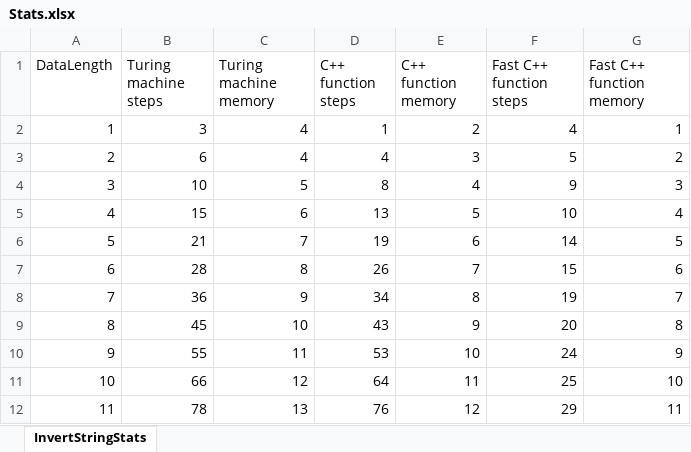
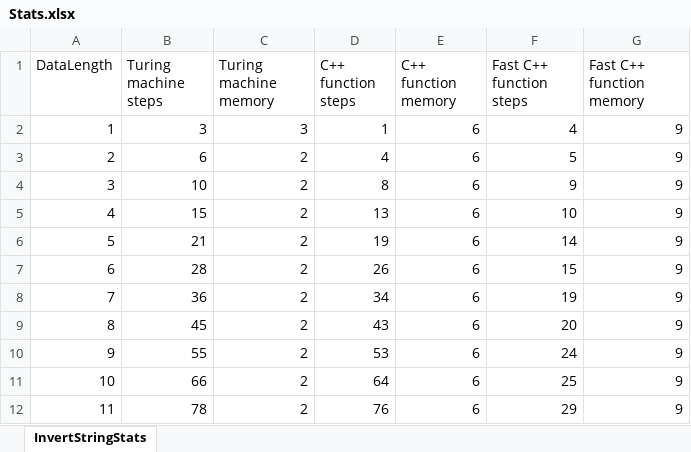
Before and after one commit to Polterageist/xyz-cpp-course, an Excel workbook: Algorythms/Stats.xlsx, sheet InvertStringStats, drawn as a sheet; only a part is shown; values as stored, in another font and other column widths than the file's, no borders; charts and pictures and table styles not drawn; the diff covers the shown part only; the diff names each change by its address in the sheet, - before the commit and + after, or states it on an @@ line.

Commit message:
Modified the way how memory consumption is calculated

```diff
--- a/Algorythms/Stats.xlsx (sheet InvertStringStats)
+++ b/Algorythms/Stats.xlsx (sheet InvertStringStats)
-C2 (Turing machine memory): 4
+C2 (Turing machine memory): 3
-E2 (C++ function memory): 2
+E2 (C++ function memory): 6
-G2 (Fast C++ function memory): 1
+G2 (Fast C++ function memory): 9
-C3 (Turing machine memory): 4
+C3 (Turing machine memory): 2
-E3 (C++ function memory): 3
+E3 (C++ function memory): 6
-G3 (Fast C++ function memory): 2
+G3 (Fast C++ function memory): 9
-C4 (Turing machine memory): 5
+C4 (Turing machine memory): 2
-E4 (C++ function memory): 4
+E4 (C++ function memory): 6
-G4 (Fast C++ function memory): 3
+G4 (Fast C++ function memory): 9
-C5 (Turing machine memory): 6
+C5 (Turing machine memory): 2
-E5 (C++ function memory): 5
+E5 (C++ function memory): 6
-G5 (Fast C++ function memory): 4
+G5 (Fast C++ function memory): 9
-C6 (Turing machine memory): 7
+C6 (Turing machine memory): 2
-G6 (Fast C++ function memory): 5
+G6 (Fast C++ function memory): 9
-C7 (Turing machine memory): 8
+C7 (Turing machine memory): 2
-E7 (C++ function memory): 7
+E7 (C++ function memory): 6
-G7 (Fast C++ function memory): 6
+G7 (Fast C++ function memory): 9
-C8 (Turing machine memory): 9
+C8 (Turing machine memory): 2
-E8 (C++ function memory): 8
+E8 (C++ function memory): 6
-G8 (Fast C++ function memory): 7
+G8 (Fast C++ function memory): 9
-C9 (Turing machine memory): 10
+C9 (Turing machine memory): 2
-E9 (C++ function memory): 9
+E9 (C++ function memory): 6
-G9 (Fast C++ function memory): 8
+G9 (Fast C++ function memory): 9
-C10 (Turing machine memory): 11
+C10 (Turing machine memory): 2
-E10 (C++ function memory): 10
+E10 (C++ function memory): 6
-C11 (Turing machine memory): 12
+C11 (Turing machine memory): 2
-E11 (C++ function memory): 11
+E11 (C++ function memory): 6
-G11 (Fast C++ function memory): 10
+G11 (Fast C++ function memory): 9
-C12 (Turing machine memory): 13
+C12 (Turing machine memory): 2
-E12 (C++ function memory): 12
+E12 (C++ function memory): 6
-G12 (Fast C++ function memory): 11
+G12 (Fast C++ function memory): 9
```
Also changed, not shown: 267 edited cells elsewhere in this sheet, charts or pictures, 1 other file.
